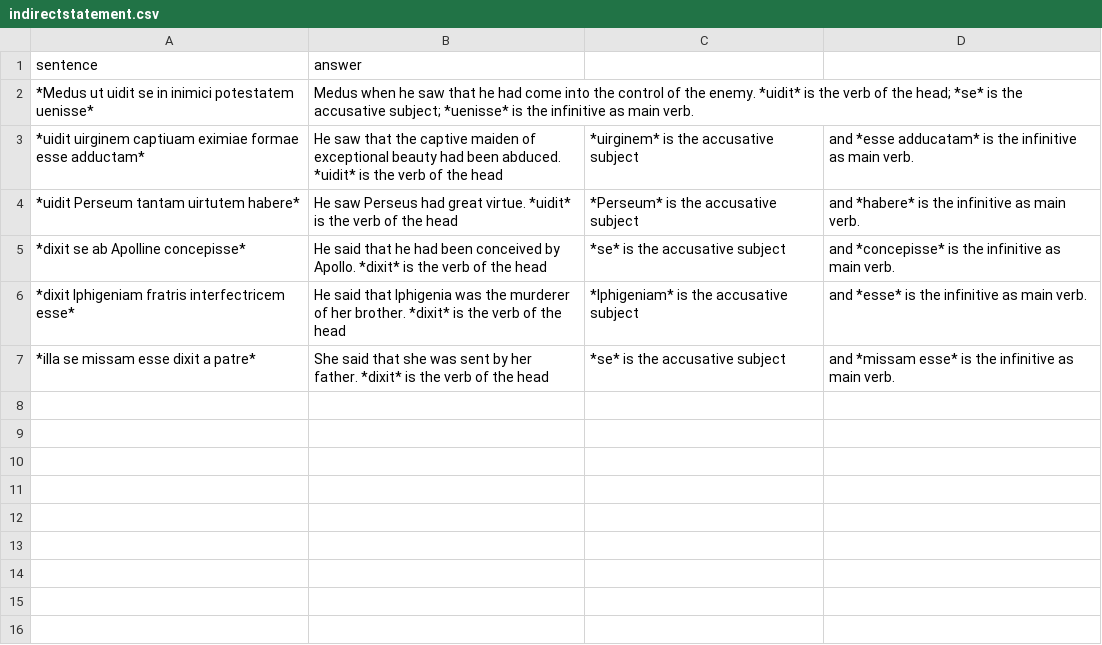
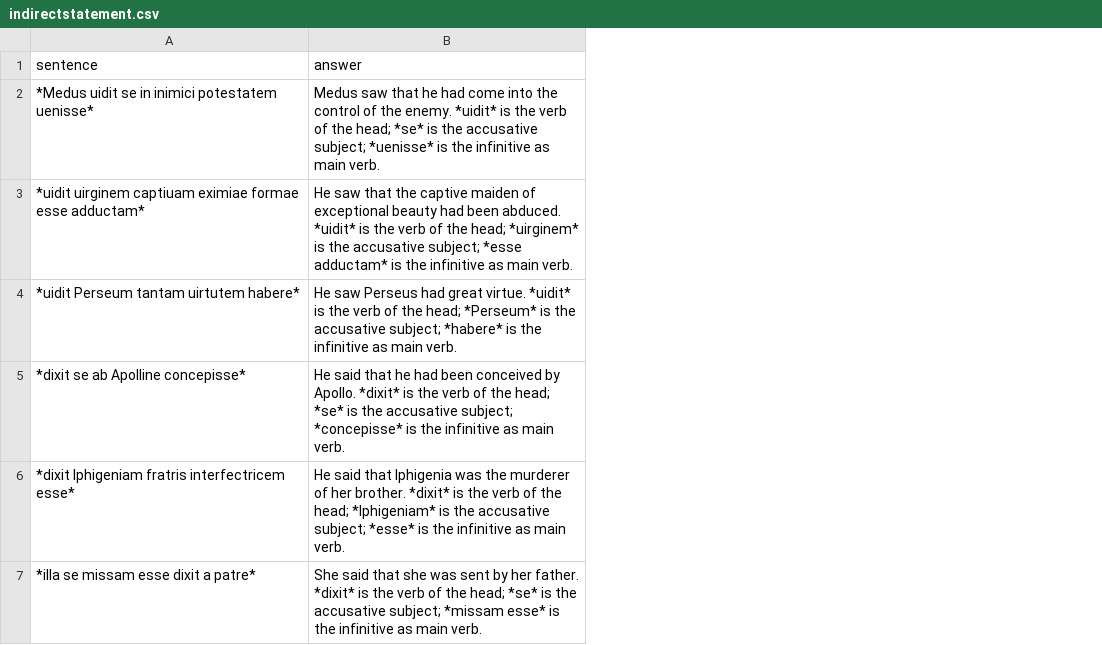
Before and after one commit to DominicMachado/latin101exercises, a CSV file: indirectstatement.csv, drawn as a sheet; removed rows and columns are numbered as before the commit, all else as after; the diff names each change by its address in the sheet, - before the commit and + after, or states it on an @@ line.

Commit message:
Update indirectstatement.csv

```diff
--- a/indirectstatement.csv
+++ b/indirectstatement.csv
-column B (answer), rows 2-7: Medus when he saw that he had come into the control of the enemy. *uidit* is the verb of the head; *se* is the accusative subject; *uenisse* is the infinitive as main verb. | He saw that the captive maiden of exceptional beauty had been abduced. *uidit* is the verb of the head | He saw Perseus had great virtue. *uidit* is the verb of the head | He said that he had been conceived by Apollo. *dixit* is the verb of the head | He said that Iphigenia was the murderer of her brother. *dixit* is the verb of the head | She said that she was sent by her father. *dixit* is the verb of the head
-column C, rows 3-7: *uirginem* is the accusative subject | *Perseum* is the accusative subject | *se* is the accusative subject | *Iphigeniam* is the accusative subject | *se* is the accusative subject
-column D, rows 3-7: and *esse adducatam* is the infinitive as main verb. | and *habere* is the infinitive as main verb. | and *concepisse* is the infinitive as main verb. | and *esse* is the infinitive as main verb. | and *missam esse* is the infinitive as main verb.
+column B (answer), rows 2-7: Medus saw that he had come into the control of the enemy. *uidit* is the verb of the head; *se* is the accusative subject; *uenisse* is the infinitive as main verb. | He saw that the captive maiden of exceptional beauty had been abduced. *uidit* is the verb of the head; *uirginem* is the accusative subject; *esse adductam* is the infinitive as main verb. | He saw Perseus had great virtue. *uidit* is the verb of the head; *Perseum* is the accusative subject; *habere* is the infinitive as main verb. | He said that he had been conceived by Apollo. *dixit* is the verb of the head; *se* is the accusative subject; *concepisse* is the infinitive as main verb. | He said that Iphigenia was the murderer of her brother. *dixit* is the verb of the head; *Iphigeniam* is the accusative subject; *esse* is the infinitive as main verb. | She said that she was sent by her father. *dixit* is the verb of the head; *se* is the accusative subject; *missam esse* is the infinitive as main verb.
-A2 (sentence): *Medus ut uidit se…
+A2 (sentence): *Medus uidit se…
```
